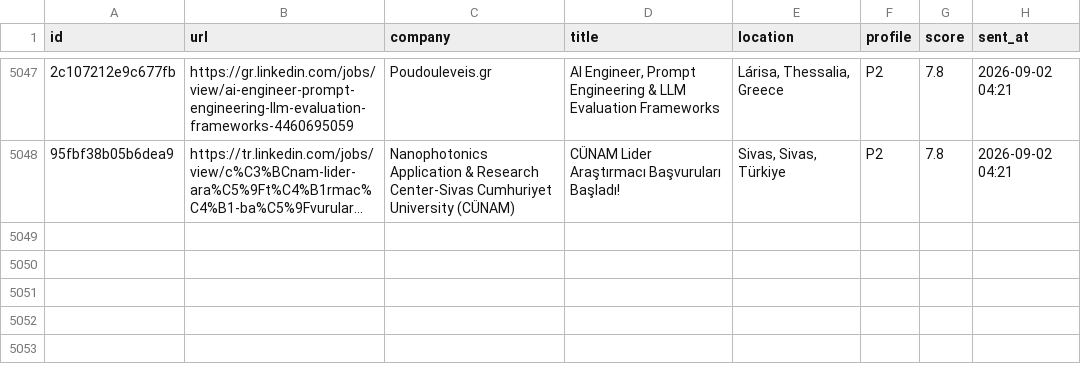
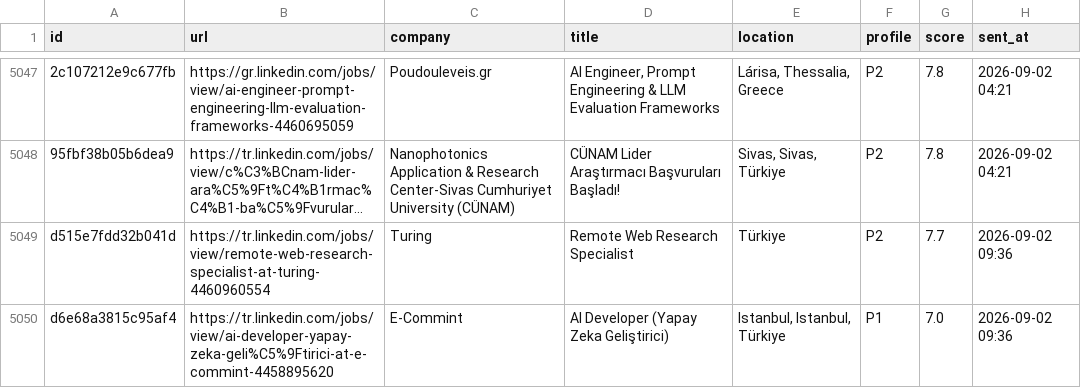
Before and after one commit to semihalperdundar/career-ops-agent, a TSV file: data/telegram-sent.tsv, drawn as a sheet; only a part is shown, gaps mark what is left out; long unchanged cells end in …; the diff names each change by its address in the sheet, - before the commit and + after, or states it on an @@ line.

```diff
--- a/data/telegram-sent.tsv
+++ b/data/telegram-sent.tsv
+row 5049: d515e7fdd32b041d | https://tr.linkedin.com/jobs/view/remote-web-research-specialist-at-turing-4460960554 | Turing | Remote Web Research Specialist | Türkiye | P2 | 7.7 | 2026-09-02 09:36
+row 5050: d6e68a3815c95af4 | https://tr.linkedin.com/jobs/view/ai-developer-yapay-zeka-geli%C5%9Ftirici-at-e-commint-4458895620 | E-Commint | AI Developer (Yapay Zeka Geliştirici) | Istanbul, Istanbul, Türkiye | P1 | 7.0 | 2026-09-02 09:36
```
Also changed, not shown: data/telegram-archive.tsv, 2 other files.
